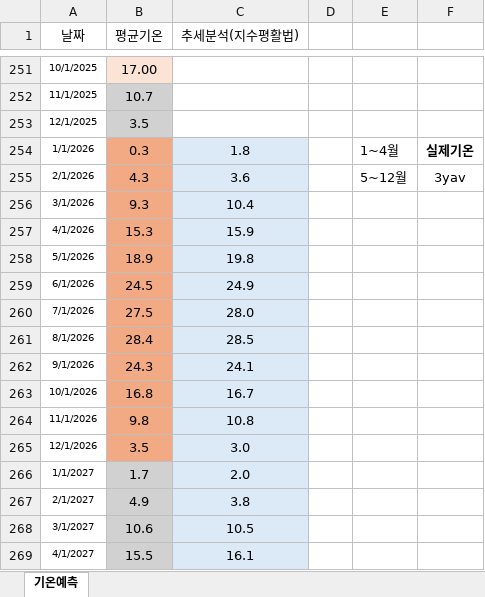
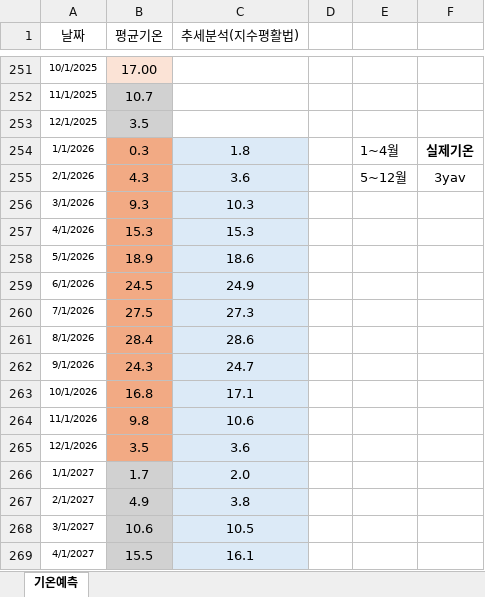
Before and after one commit to Han11112222/Forecast-of-City-Gas-Supply-by-Product-and-Usage-Type, an Excel workbook: data/기온예측.xlsx, sheet 기온예측, drawn as a sheet; only a part is shown, gaps mark what is left out; values as stored, in another font and other column widths than the file's, no borders; the diff names each change by its address in the sheet, - before the commit and + after, or states it on an @@ line.

Commit message:
Add files via upload

```diff
--- a/data/기온예측.xlsx (sheet 기온예측)
+++ b/data/기온예측.xlsx (sheet 기온예측)
-C256 (추세분석(지수평활법)): 10.4
+C256 (추세분석(지수평활법)): 10.3
-C257 (추세분석(지수평활법)): 15.9
+C257 (추세분석(지수평활법)): 15.3
-C258 (추세분석(지수평활법)): 19.8
+C258 (추세분석(지수평활법)): 18.6
-C260 (추세분석(지수평활법)): 28.0
+C260 (추세분석(지수평활법)): 27.3
-C261 (추세분석(지수평활법)): 28.5
+C261 (추세분석(지수평활법)): 28.6
-C262 (추세분석(지수평활법)): 24.1
+C262 (추세분석(지수평활법)): 24.7
-C263 (추세분석(지수평활법)): 16.7
+C263 (추세분석(지수평활법)): 17.1
-C264 (추세분석(지수평활법)): 10.8
+C264 (추세분석(지수평활법)): 10.6
-C265 (추세분석(지수평활법)): 3.0
+C265 (추세분석(지수평활법)): 3.6
```
